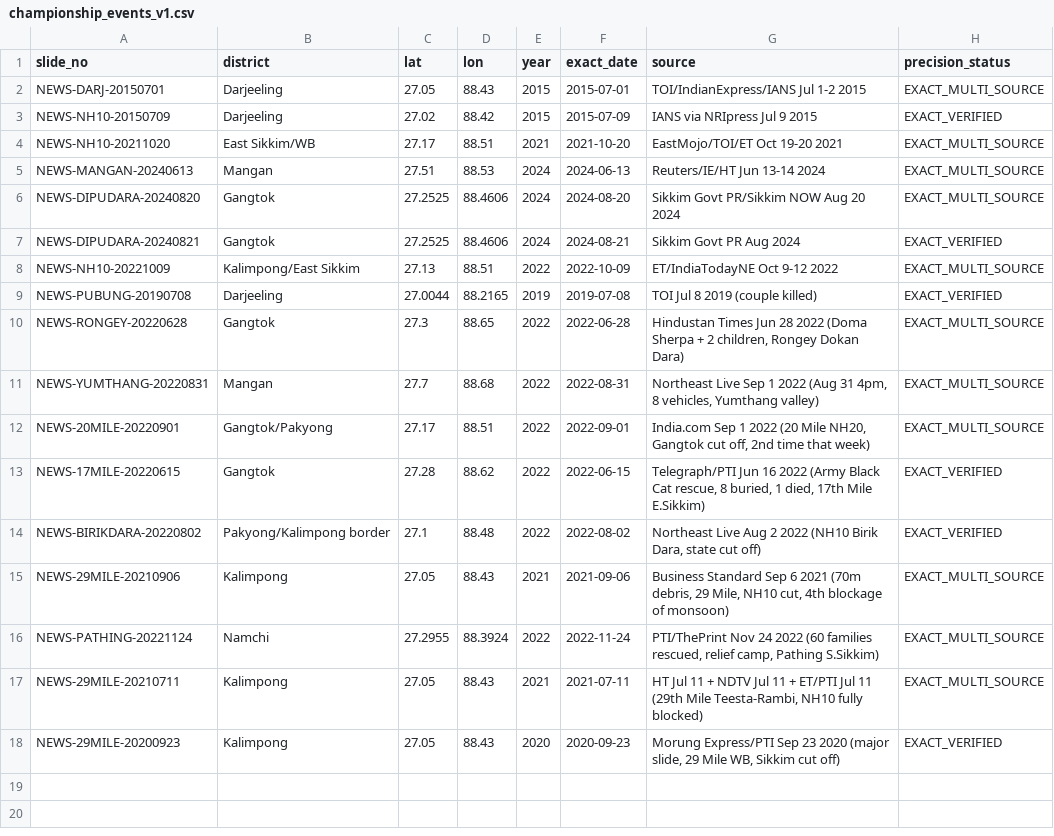
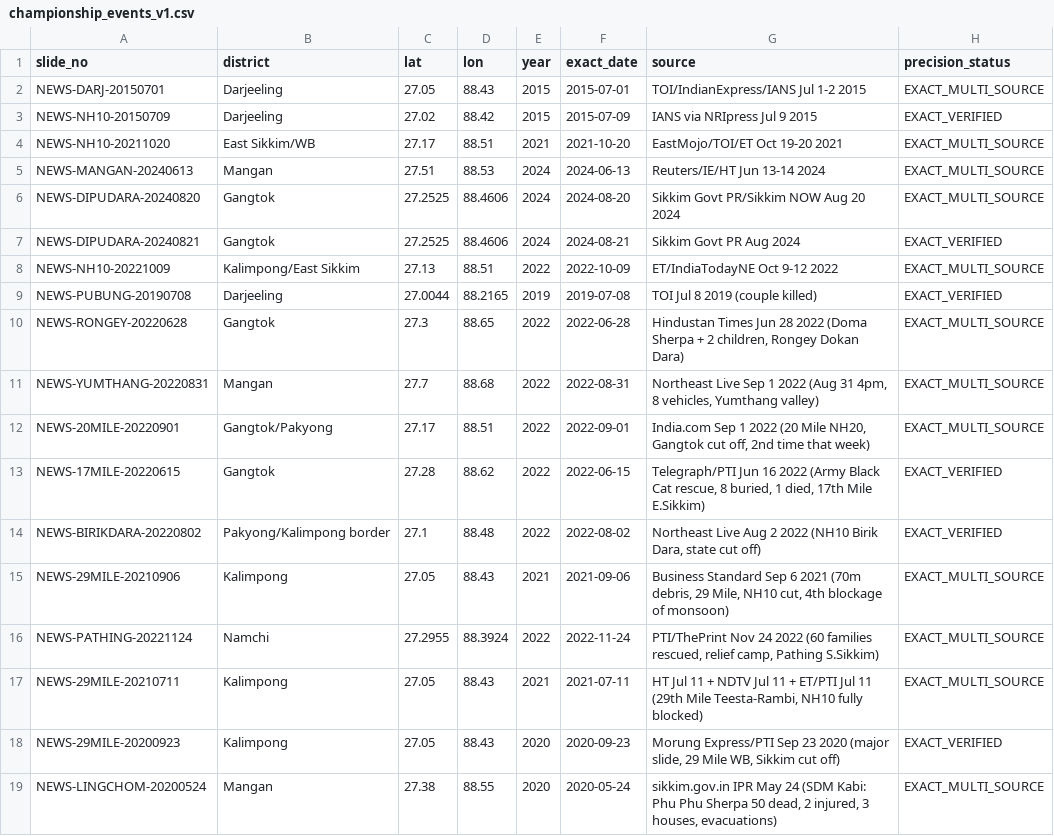
Before and after one commit to Gupta-Sarthak-358/Talus, a CSV file: data/sih26001/evidence/championship_events_v1.csv, drawn as a sheet; the diff names each change by its address in the sheet, - before the commit and + after, or states it on an @@ line.

```diff
--- a/data/sih26001/evidence/championship_events_v1.csv
+++ b/data/sih26001/evidence/championship_events_v1.csv
+row 19: NEWS-LINGCHOM-20200524 | Mangan | 27.38 | 88.55 | 2020 | 2020-05-24 | sikkim.gov.in IPR May 24 (SDM Kabi: Phu Phu Sherpa 50 dead, 2 injured, 3 houses, evacuations) | EXACT_MULTI_SOURCE
```
Also changed, not shown: data/sih26001/evidence/trackA_candidates.csv, 2 other files.
